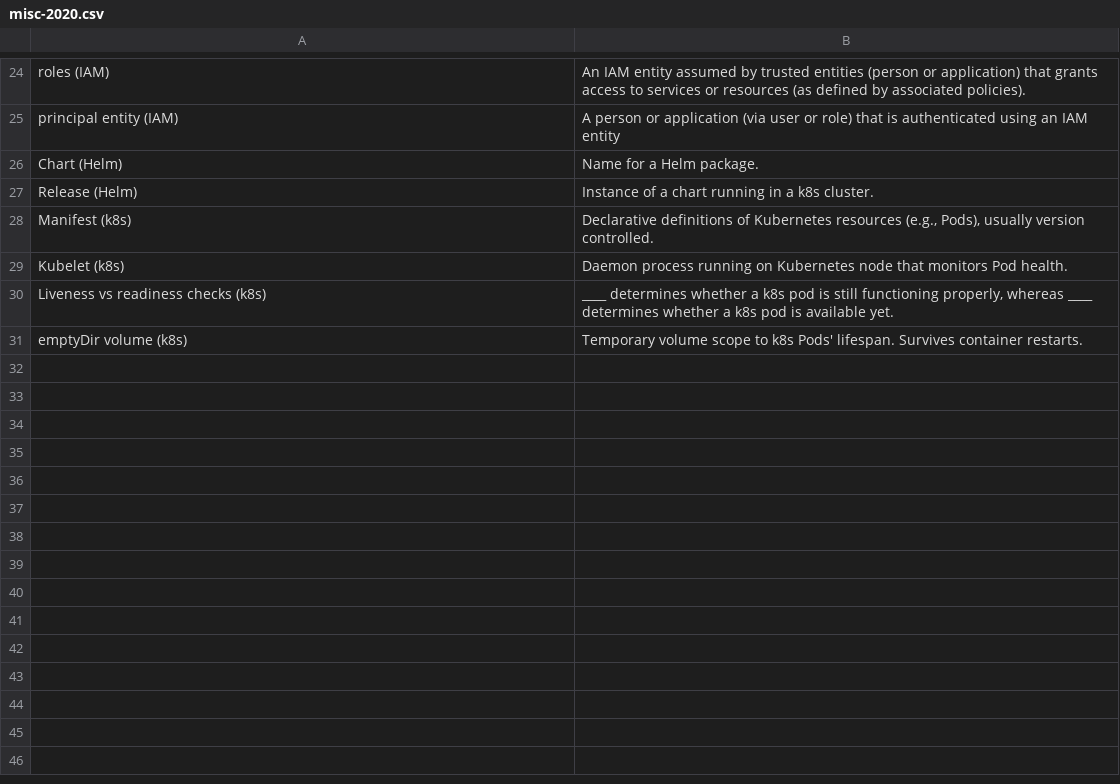
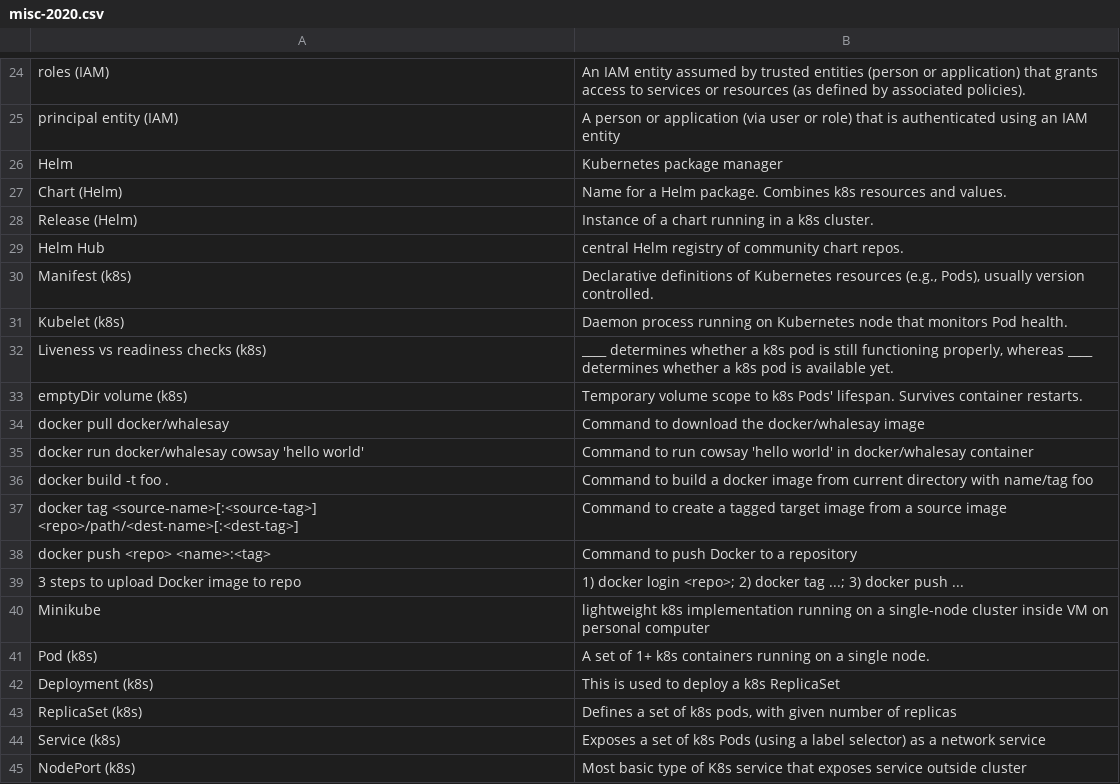
Before and after one commit to nilanshutwinkle/random-notes, a CSV file: flashcards/PD flashcards/Technology/misc-2020.csv, drawn as a sheet; only a part is shown, gaps mark what is left out; the diff covers the shown part only.

Commit message:
some mostly k8s and docker flashcards

```diff
--- a/flashcards/PD flashcards/Technology/misc-2020.csv
+++ b/flashcards/PD flashcards/Technology/misc-2020.csv
@@ -25,4 +25,6 @@
 "principal entity (IAM)","A person or application (via user or role) that is authenticated using an IAM entity"
-"Chart (Helm)","Name for a Helm package."
+"Helm","Kubernetes package manager"
+"Chart (Helm)","Name for a Helm package. Combines k8s resources and values."
 "Release (Helm)","Instance of a chart running in a k8s cluster."
+"Helm Hub","central Helm registry of community chart repos."
 "Manifest (k8s)","Declarative definitions of Kubernetes resources (e.g., Pods), usually version controlled."
@@ -31 +33,13 @@
 "emptyDir volume (k8s)","Temporary volume scope to k8s Pods' lifespan. Survives container restarts."
+"docker pull docker/whalesay","Command to download the docker/whalesay image"
+"docker run docker/whalesay cowsay 'hello world'","Command to run cowsay 'hello world' in docker/whalesay container"
+"docker build -t foo .","Command to build a docker image from current directory with name/tag foo"
+"docker tag <source-name>[:<source-tag>] <repo>/path/<dest-name>[:<dest-tag>]","Command to create a tagged target image from a source image"
+"docker push <repo> <name>:<tag>","Command to push Docker to a repository"
+"3 steps to upload Docker image to repo","1) docker login <repo>; 2) docker tag ...; 3) docker push ..."
+"Minikube","lightweight k8s implementation running on a single-node cluster inside VM on personal computer"
+"Pod (k8s)","A set of 1+ k8s containers running on a single node."
+"Deployment (k8s)","This is used to deploy a k8s ReplicaSet"
+"ReplicaSet (k8s)","Defines a set of k8s pods, with given number of replicas"
+"Service (k8s)","Exposes a set of k8s Pods (using a label selector) as a network service"
+"NodePort (k8s)","Most basic type of K8s service that exposes service outside cluster"
```
Also changed, not shown: 14 added rows elsewhere in this file.
